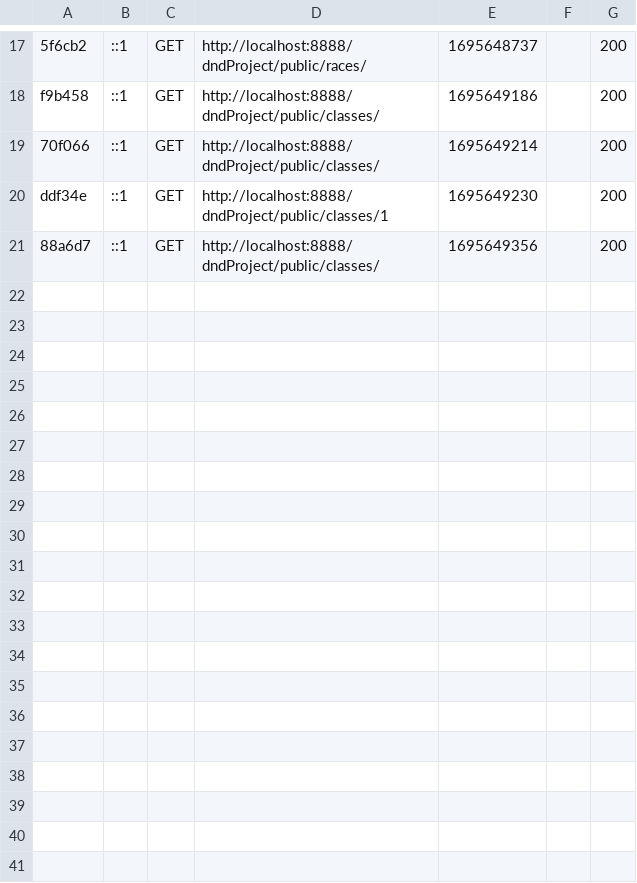
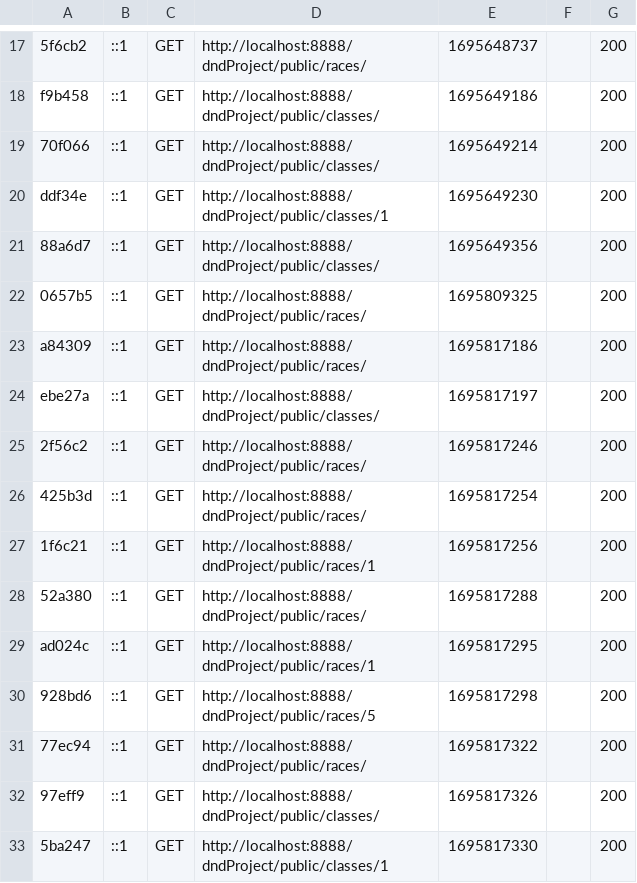
Before and after one commit to Romain-Appriou/dndProject, a CSV file: var/cache/dev/profiler/index.csv, drawn as a sheet; only a part is shown, gaps mark what is left out.

Commit message:
races and classes index created

```diff
--- a/var/cache/dev/profiler/index.csv
+++ b/var/cache/dev/profiler/index.csv
@@ -21 +21,13 @@ ddf34e,::1,GET,http://localhost:8888/dndProject/public/classes/1,1695649230,,200
 88a6d7,::1,GET,http://localhost:8888/dndProject/public/classes/,1695649356,,200
+0657b5,::1,GET,http://localhost:8888/dndProject/public/races/,1695809325,,200
+a84309,::1,GET,http://localhost:8888/dndProject/public/races/,1695817186,,200
+ebe27a,::1,GET,http://localhost:8888/dndProject/public/classes/,1695817197,,200
+2f56c2,::1,GET,http://localhost:8888/dndProject/public/races/,1695817246,,200
+425b3d,::1,GET,http://localhost:8888/dndProject/public/races/,1695817254,,200
+1f6c21,::1,GET,http://localhost:8888/dndProject/public/races/1,1695817256,,200
+52a380,::1,GET,http://localhost:8888/dndProject/public/races/,1695817288,,200
+ad024c,::1,GET,http://localhost:8888/dndProject/public/races/1,1695817295,,200
+928bd6,::1,GET,http://localhost:8888/dndProject/public/races/5,1695817298,,200
+77ec94,::1,GET,http://localhost:8888/dndProject/public/races/,1695817322,,200
+97eff9,::1,GET,http://localhost:8888/dndProject/public/classes/,1695817326,,200
+5ba247,::1,GET,http://localhost:8888/dndProject/public/classes/1,1695817330,,200
```
Also changed, not shown: 18 other files.
